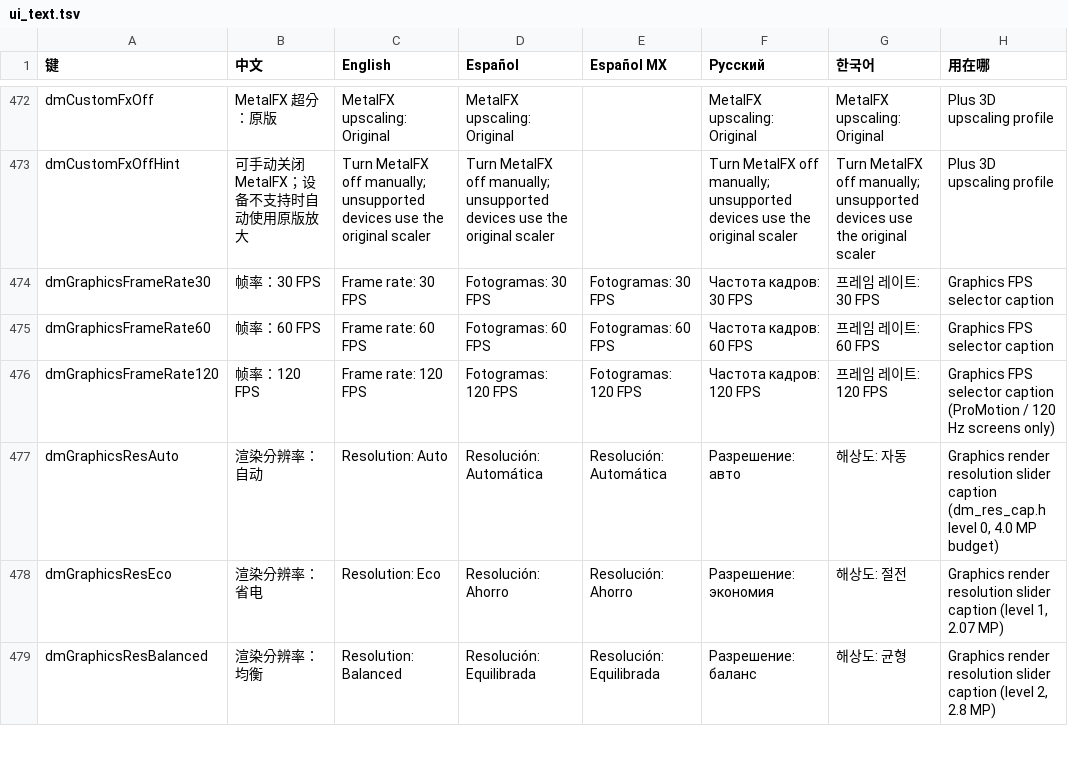
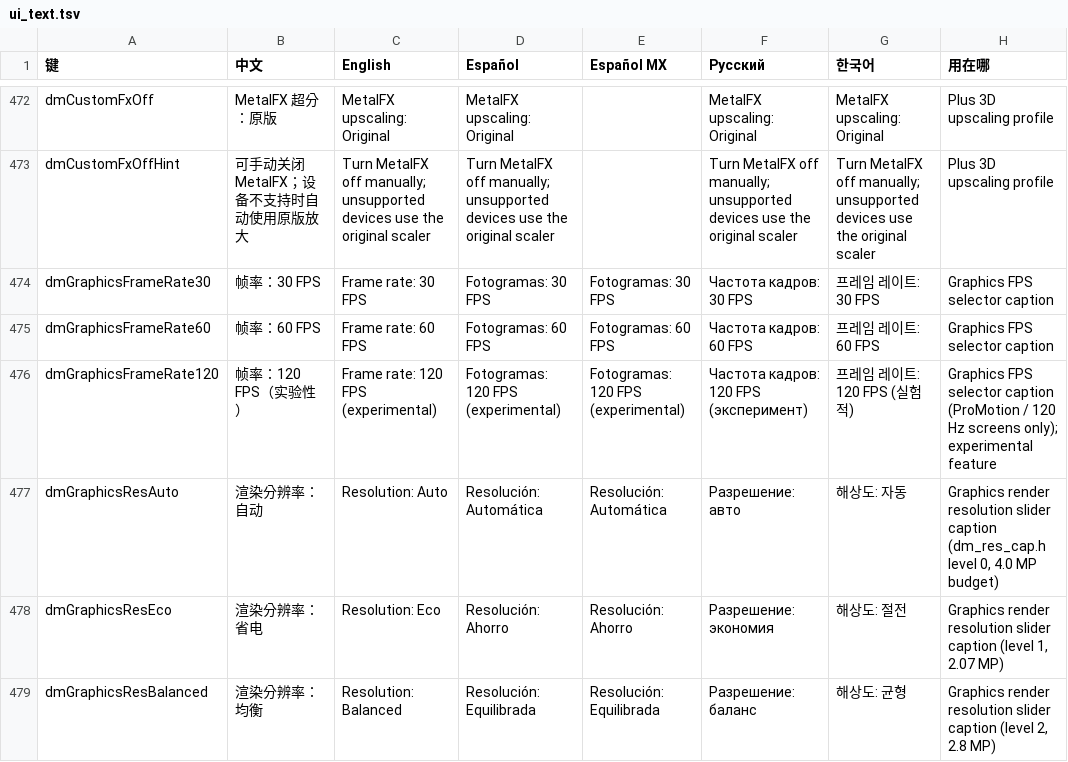
Before and after one commit to augustxxx-debug/d2r-mobile-plus, a TSV file: dm/i18n/ui_text.tsv, drawn as a sheet; only a part is shown, gaps mark what is left out.

```diff
--- a/dm/i18n/ui_text.tsv
+++ b/dm/i18n/ui_text.tsv
@@ -475,3 +475,3 @@ dmGraphicsFrameRate30	帧率：30 FPS	Frame rate: 30 FPS	Fotogramas: 30 FPS	Foto
 dmGraphicsFrameRate60	帧率：60 FPS	Frame rate: 60 FPS	Fotogramas: 60 FPS	Fotogramas: 60 FPS	Частота кадров: 60 FPS	프레임 레이트: 60 FPS	Graphics FPS selector caption
-dmGraphicsFrameRate120	帧率：120 FPS	Frame rate: 120 FPS	Fotogramas: 120 FPS	Fotogramas: 120 FPS	Частота кадров: 120 FPS	프레임 레이트: 120 FPS	Graphics FPS selector caption (ProMotion / 120 Hz screens only)
+dmGraphicsFrameRate120	帧率：120 FPS（实验性）	Frame rate: 120 FPS (experimental)	Fotogramas: 120 FPS (experimental)	Fotogramas: 120 FPS (experimental)	Частота кадров: 120 FPS (эксперимент)	프레임 레이트: 120 FPS (실험적)	Graphics FPS selector caption (ProMotion / 120 Hz screens only); experimental feature
 dmGraphicsResAuto	渲染分辨率：自动	Resolution: Auto	Resolución: Automática	Resolución: Automática	Разрешение: авто	해상도: 자동	Graphics render resolution slider caption (dm_res_cap.h level 0, 4.0 MP budget)
```
Also changed, not shown: 5 other files.
